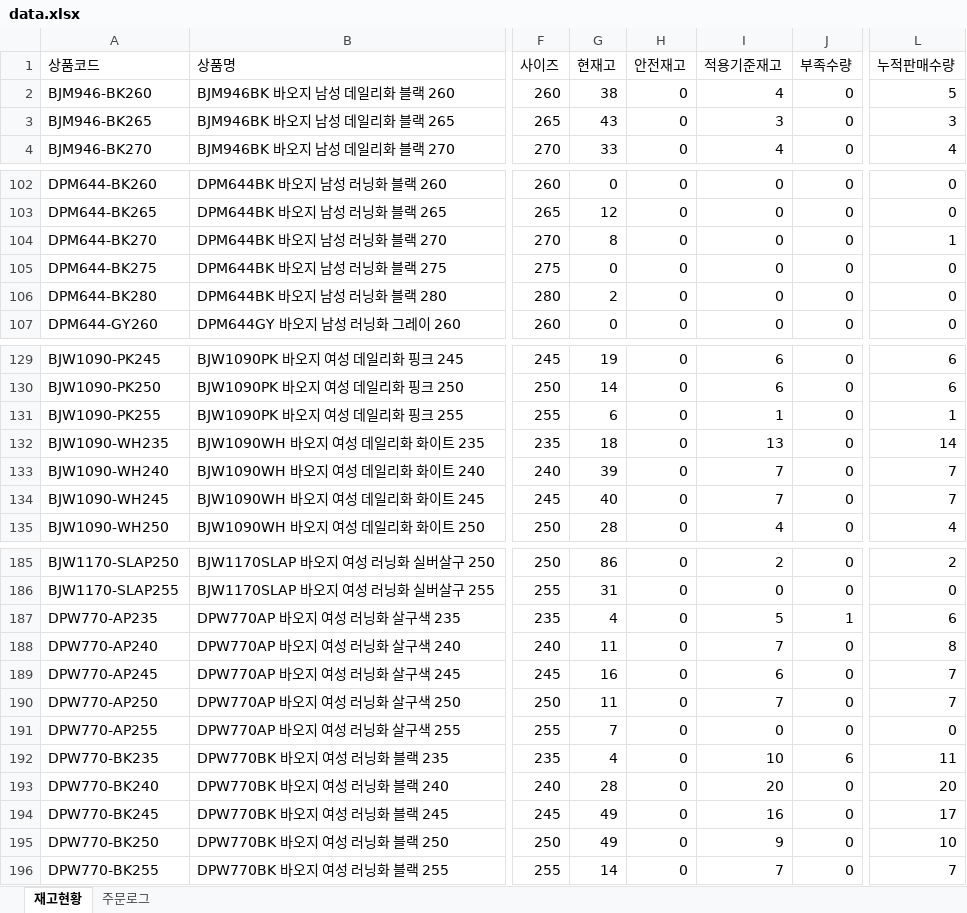
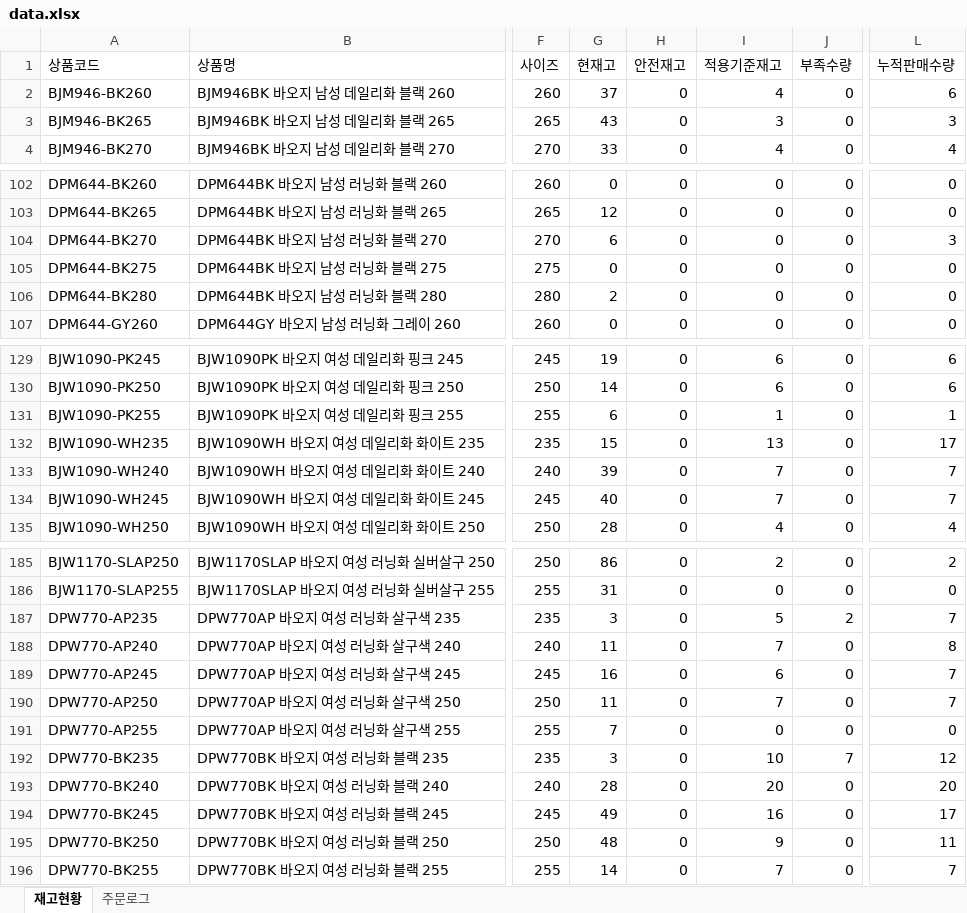
Before and after one commit to dkseotjd0112-max/Baoji-dashboard, an Excel workbook: data.xlsx, sheet 재고현황, drawn as a sheet; only a part is shown, gaps mark what is left out; values as stored, in another font and other column widths than the file's, no borders; the diff names each change by its address in the sheet, - before the commit and + after, or states it on an @@ line.

Commit message:
Update data.xlsx

```diff
--- a/data.xlsx (sheet 재고현황)
+++ b/data.xlsx (sheet 재고현황)
-G2 (현재고): 38
+G2 (현재고): 37
-L2 (누적판매수량): 5
+L2 (누적판매수량): 6
-G104 (현재고): 8
+G104 (현재고): 6
-L104 (누적판매수량): 1
+L104 (누적판매수량): 3
-G132 (현재고): 18
+G132 (현재고): 15
-L132 (누적판매수량): 14
+L132 (누적판매수량): 17
-G187 (현재고): 4
+G187 (현재고): 3
-J187 (부족수량): 1
+J187 (부족수량): 2
-L187 (누적판매수량): 6
+L187 (누적판매수량): 7
-G192 (현재고): 4
+G192 (현재고): 3
-J192 (부족수량): 6
+J192 (부족수량): 7
-L192 (누적판매수량): 11
+L192 (누적판매수량): 12
-G195 (현재고): 49
+G195 (현재고): 48
-L195 (누적판매수량): 10
+L195 (누적판매수량): 11
```
Also changed, not shown: sheet 주문로그.
